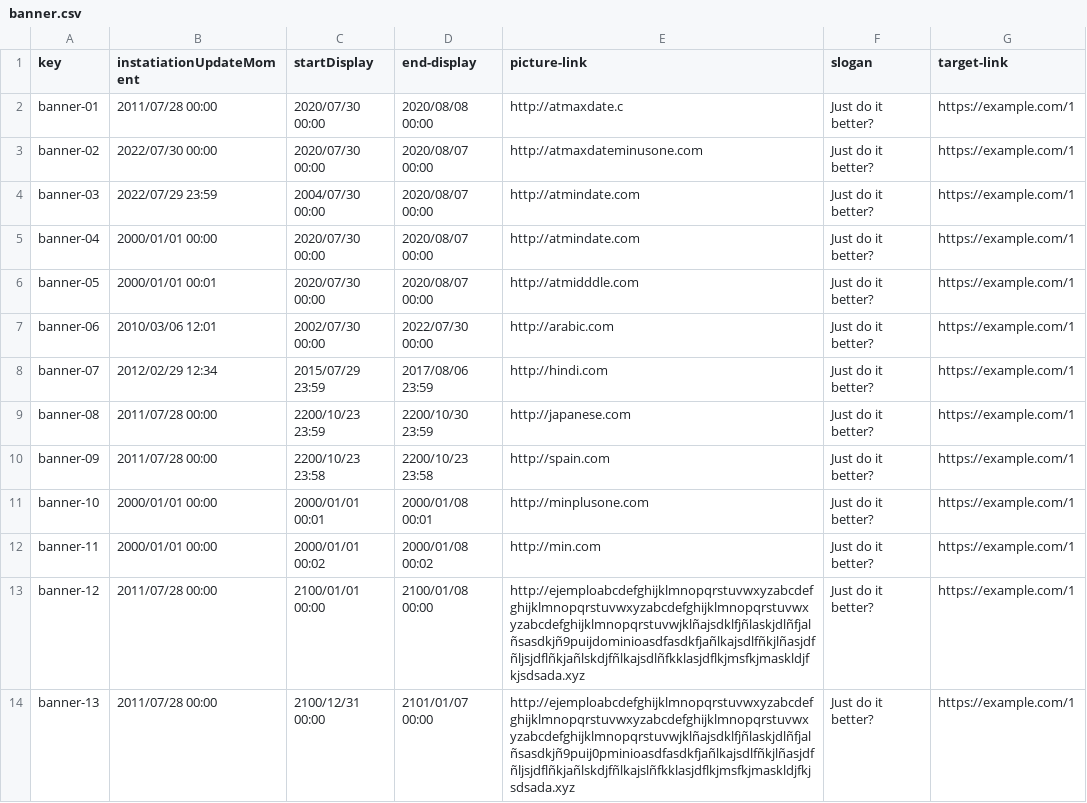
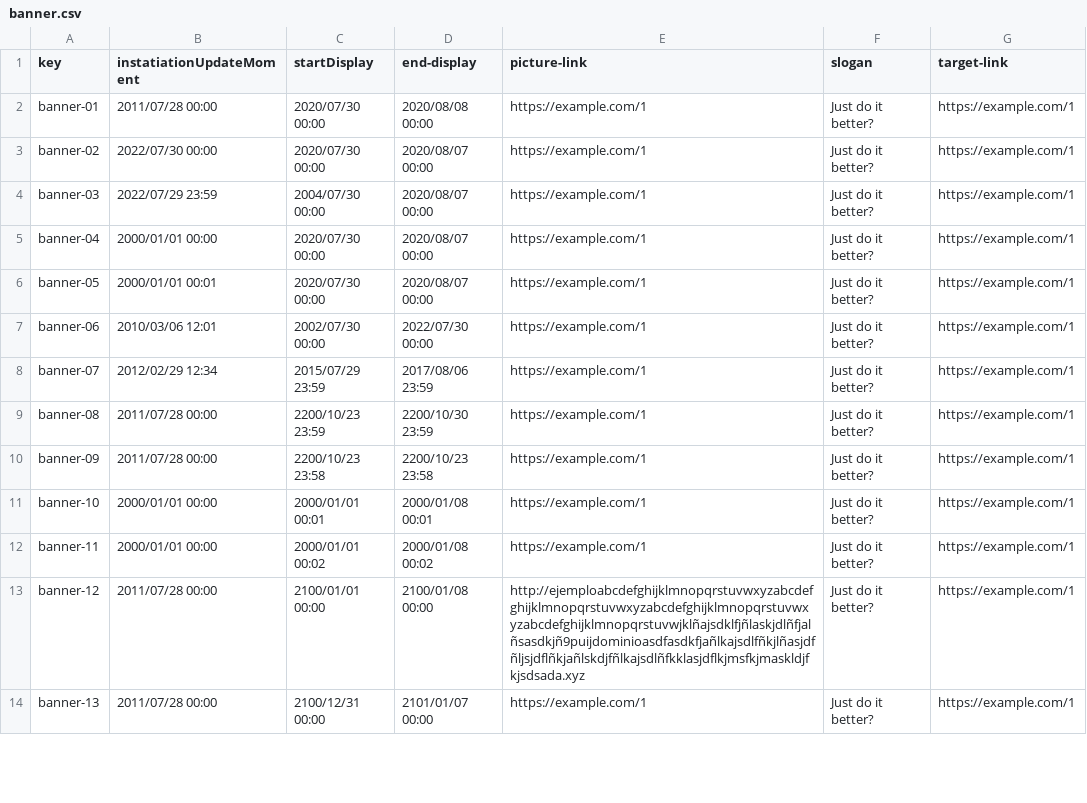
Before and after one commit to Cargarmar18/Acme-SF, a CSV file: src/main/webapp/WEB-INF/resources/sample-data/banner.csv, drawn as a sheet; only a part is shown; the diff covers the shown part only.

```diff
--- a/src/main/webapp/WEB-INF/resources/sample-data/banner.csv
+++ b/src/main/webapp/WEB-INF/resources/sample-data/banner.csv
@@ -1,14 +1,14 @@
 key,instatiationUpdateMoment,startDisplay,end-display,picture-link,slogan,target-link
-banner-01,2011/07/28 00:00,2020/07/30 00:00,2020/08/08 00:00,http://atmaxdate.c,Just do it better?,https://example.com/1
-banner-02,2022/07/30 00:00,2020/07/30 00:00,2020/08/07 00:00,http://atmaxdateminusone.com,Just do it better?,https://example.com/1
-banner-03,2022/07/29 23:59,2004/07/30 00:00,2020/08/07 00:00,http://atmindate.com,Just do it better?,https://example.com/1
-banner-04,2000/01/01 00:00,2020/07/30 00:00,2020/08/07 00:00,http://atmindate.com,Just do it better?,https://example.com/1
-banner-05,2000/01/01 00:01,2020/07/30 00:00,2020/08/07 00:00,http://atmidddle.com,Just do it better?,https://example.com/1
-banner-06,2010/03/06 12:01,2002/07/30 00:00,2022/07/30 00:00,http://arabic.com,Just do it better?,https://example.com/1
-banner-07,2012/02/29 12:34,2015/07/29 23:59,2017/08/06 23:59,http://hindi.com,Just do it better?,https://example.com/1
-banner-08,2011/07/28 00:00,2200/10/23 23:59,2200/10/30 23:59,http://japanese.com,Just do it better?,https://example.com/1
-banner-09,2011/07/28 00:00,2200/10/23 23:58,2200/10/23 23:58,http://spain.com,Just do it better?,https://example.com/1
-banner-10,2000/01/01 00:00,2000/01/01 00:01,2000/01/08 00:01,http://minplusone.com,Just do it better?,https://example.com/1
-banner-11,2000/01/01 00:00,2000/01/01 00:02,2000/01/08 00:02,http://min.com,Just do it better?,https://example.com/1
+banner-01,2011/07/28 00:00,2020/07/30 00:00,2020/08/08 00:00,https://example.com/1,Just do it better?,https://example.com/1
+banner-02,2022/07/30 00:00,2020/07/30 00:00,2020/08/07 00:00,https://example.com/1,Just do it better?,https://example.com/1
+banner-03,2022/07/29 23:59,2004/07/30 00:00,2020/08/07 00:00,https://example.com/1,Just do it better?,https://example.com/1
+banner-04,2000/01/01 00:00,2020/07/30 00:00,2020/08/07 00:00,https://example.com/1,Just do it better?,https://example.com/1
+banner-05,2000/01/01 00:01,2020/07/30 00:00,2020/08/07 00:00,https://example.com/1,Just do it better?,https://example.com/1
+banner-06,2010/03/06 12:01,2002/07/30 00:00,2022/07/30 00:00,https://example.com/1,Just do it better?,https://example.com/1
+banner-07,2012/02/29 12:34,2015/07/29 23:59,2017/08/06 23:59,https://example.com/1,Just do it better?,https://example.com/1
+banner-08,2011/07/28 00:00,2200/10/23 23:59,2200/10/30 23:59,https://example.com/1,Just do it better?,https://example.com/1
+banner-09,2011/07/28 00:00,2200/10/23 23:58,2200/10/23 23:58,https://example.com/1,Just do it better?,https://example.com/1
+banner-10,2000/01/01 00:00,2000/01/01 00:01,2000/01/08 00:01,https://example.com/1,Just do it better?,https://example.com/1
+banner-11,2000/01/01 00:00,2000/01/01 00:02,2000/01/08 00:02,https://example.com/1,Just do it better?,https://example.com/1
 banner-12,2011/07/28 00:00,2100/01/01 00:00,2100/01/08 00:00,http://ejemploabcdefghijklmnopqrstuvwxyzabcdefghijklmnopqrstuvwxyzabcdefghijklmnopqrstuvwxyzabcdefghijklmnopqrstuvwjklñajsdklfjñlaskjdlñfjalñsasdkjñ9puijdominioasdfasdkfjañlkajsdlfñkjlñasjdfñljsjdflñkjañlskdjfñlkajsdlñfkklasjdflkjmsfkjmaskldjfkjsdsada.xyz,Just do it better?,https://example.com/1
-banner-13,2011/07/28 00:00,2100/12/31 00:00,2101/01/07 00:00,http://ejemploabcdefghijklmnopqrstuvwxyzabcdefghijklmnopqrstuvwxyzabcdefghijklmnopqrstuvwxyzabcdefghijklmnopqrstuvwjklñajsdklfjñlaskjdlñfjalñsasdkjñ9puij0pminioasdfasdkfjañlkajsdlfñkjlñasjdfñljsjdflñkjañlskdjfñlkajslñfkklasjdflkjmsfkjmaskldjfkjsdsada.xyz,Just do it better?,https://example.com/1
+banner-13,2011/07/28 00:00,2100/12/31 00:00,2101/01/07 00:00,https://example.com/1,Just do it better?,https://example.com/1
```
Also changed, not shown: 9 edited cells elsewhere in this file, src/main/webapp/WEB-INF/resources/sample-data/invoices.csv, src/main/webapp/WEB-INF/resources/sample-data/risk.csv, 1 other file.
